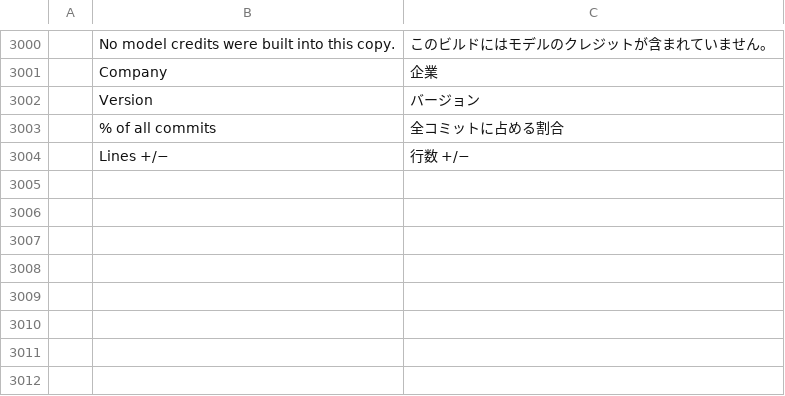
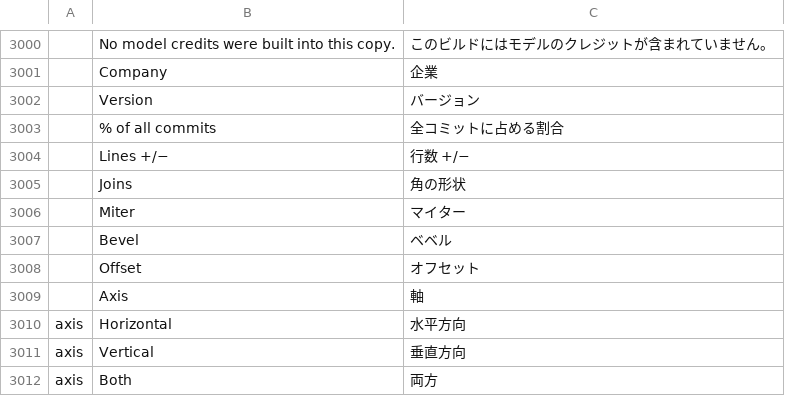
Before and after one commit to 7mz410/ShibShib-rsm, a TSV file: crates/ui-egui/src/i18n/ja.tsv, drawn as a sheet; only a part is shown, gaps mark what is left out.

```diff
--- a/crates/ui-egui/src/i18n/ja.tsv
+++ b/crates/ui-egui/src/i18n/ja.tsv
@@ -3004 +3004,9 @@
 	Lines +/−	行数 +/−
+	Joins	角の形状
+	Miter	マイター
+	Bevel	ベベル
+	Offset	オフセット
+	Axis	軸
+axis	Horizontal	水平方向
+axis	Vertical	垂直方向
+axis	Both	両方
```
Also changed, not shown: crates/ui-egui/src/i18n/es.tsv, crates/ui-egui/src/i18n/zh-hans.tsv, 17 other files.
